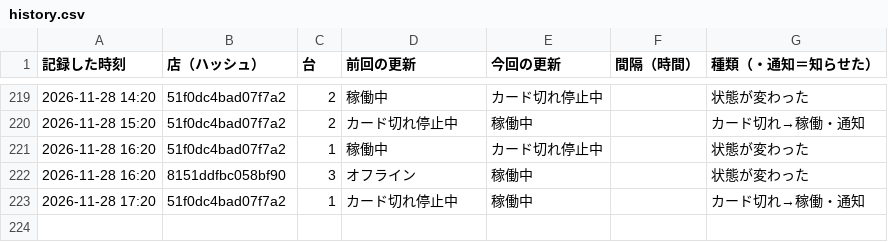
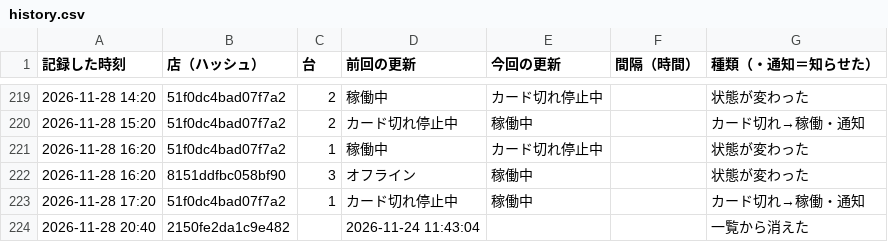
Before and after one commit to kous8770/aikatsu-shop-watch, a CSV file: history.csv, drawn as a sheet; only a part is shown, gaps mark what is left out; the diff names each change by its address in the sheet, - before the commit and + after, or states it on an @@ line.

```diff
--- a/history.csv
+++ b/history.csv
+row 224: 2026-11-28 20:40 | 2150fe2da1c9e482 |  | 2026-11-24 11:43:04 |  |  | 一覧から消えた
```
Also changed, not shown: 1 other file.
